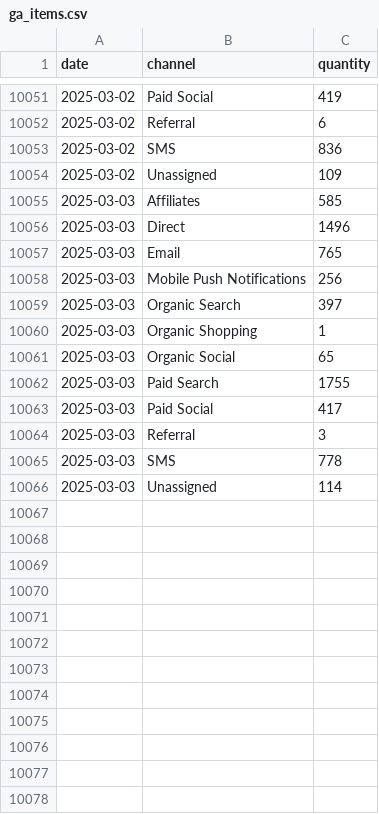
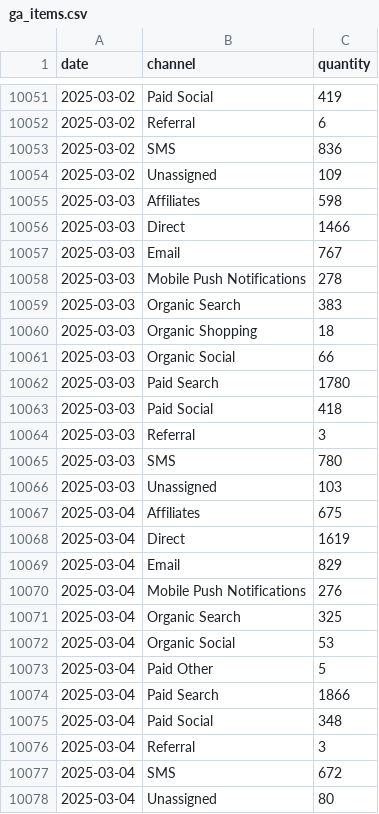
Before and after one commit to EdwardKing1701/tr_ecom_dbt, a CSV file: seeds/load/daily/ga_items.csv, drawn as a sheet; only a part is shown, gaps mark what is left out.

```diff
--- a/seeds/load/daily/ga_items.csv
+++ b/seeds/load/daily/ga_items.csv
@@ -10054,13 +10054,25 @@
 2025-03-02,Unassigned,109
-2025-03-03,Affiliates,585
-2025-03-03,Direct,1496
-2025-03-03,Email,765
-2025-03-03,Mobile Push Notifications,256
-2025-03-03,Organic Search,397
-2025-03-03,Organic Shopping,1
-2025-03-03,Organic Social,65
-2025-03-03,Paid Search,1755
-2025-03-03,Paid Social,417
+2025-03-03,Affiliates,598
+2025-03-03,Direct,1466
+2025-03-03,Email,767
+2025-03-03,Mobile Push Notifications,278
+2025-03-03,Organic Search,383
+2025-03-03,Organic Shopping,18
+2025-03-03,Organic Social,66
+2025-03-03,Paid Search,1780
+2025-03-03,Paid Social,418
 2025-03-03,Referral,3
-2025-03-03,SMS,778
-2025-03-03,Unassigned,114
+2025-03-03,SMS,780
+2025-03-03,Unassigned,103
+2025-03-04,Affiliates,675
+2025-03-04,Direct,1619
+2025-03-04,Email,829
+2025-03-04,Mobile Push Notifications,276
+2025-03-04,Organic Search,325
+2025-03-04,Organic Social,53
+2025-03-04,Paid Other,5
+2025-03-04,Paid Search,1866
+2025-03-04,Paid Social,348
+2025-03-04,Referral,3
+2025-03-04,SMS,672
+2025-03-04,Unassigned,80
```
Also changed, not shown: seeds/load/daily/ga_channels.csv, seeds/load/daily/ga_sessions.csv, 3 other files.
